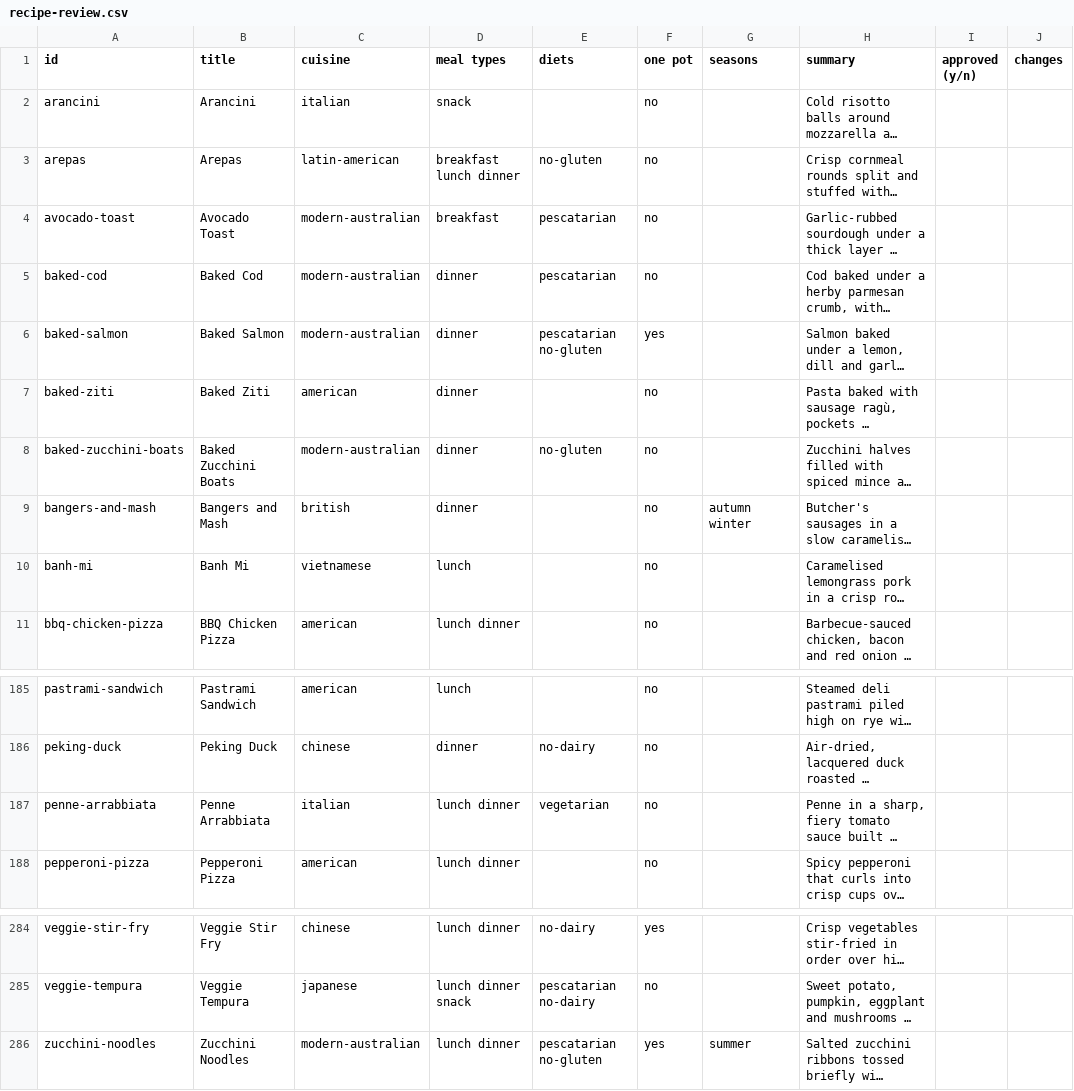
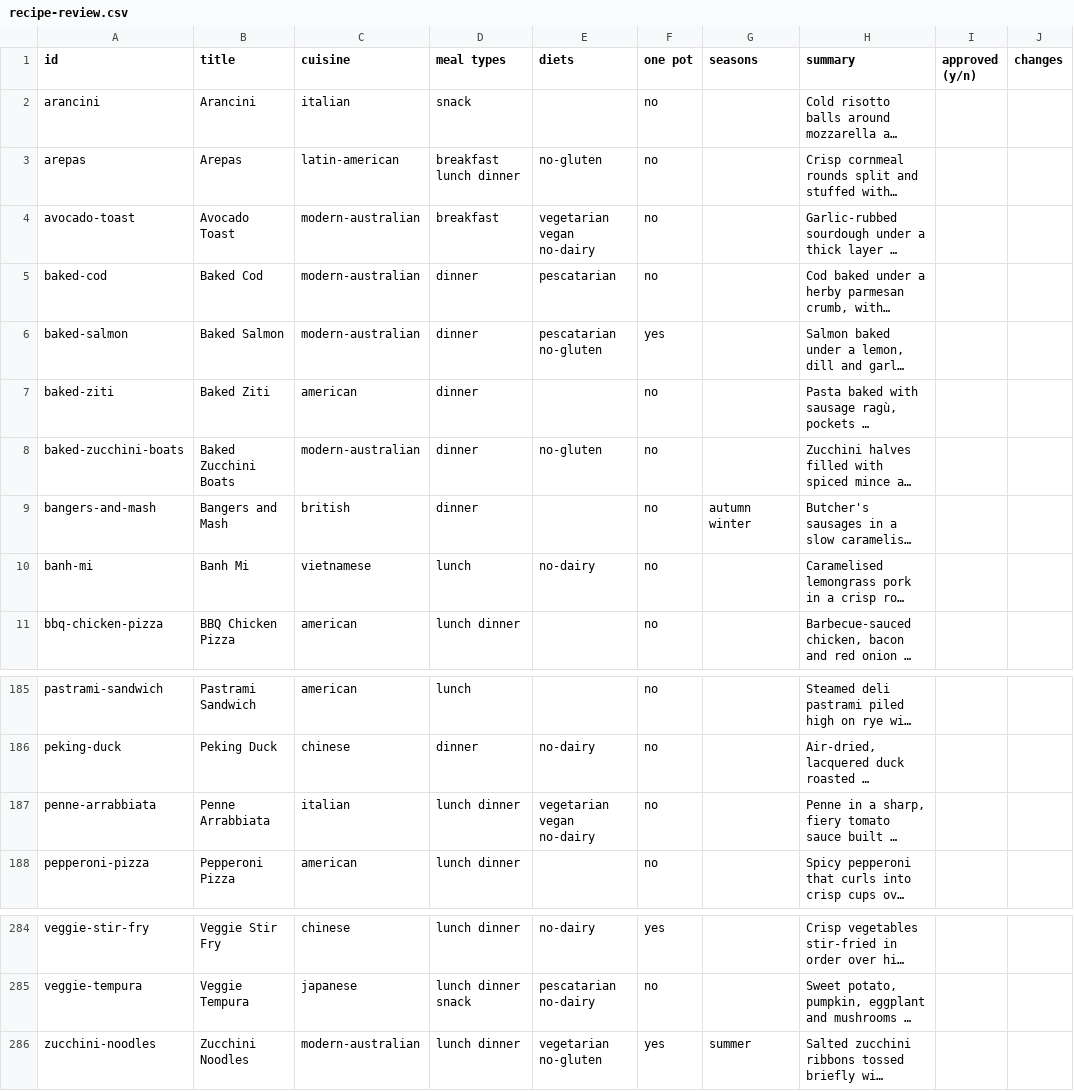
Before and after one commit to Lachieold123/the-pantry-v2, a CSV file: docs/reports/recipe-review.csv, drawn as a sheet; only a part is shown, gaps mark what is left out; long unchanged cells end in …; the diff names each change by its address in the sheet, - before the commit and + after, or states it on an @@ line.

```diff
--- a/docs/reports/recipe-review.csv
+++ b/docs/reports/recipe-review.csv
-E4 (diets): pescatarian
+E4 (diets): vegetarian vegan no-dairy
-E10 (diets): (empty)
+E10 (diets): no-dairy
-E187 (diets): vegetarian
+E187 (diets): vegetarian vegan no-dairy
-E286 (diets): pescatarian no-gluten
+E286 (diets): vegetarian no-gluten
```
Also changed, not shown: 18 other files.
